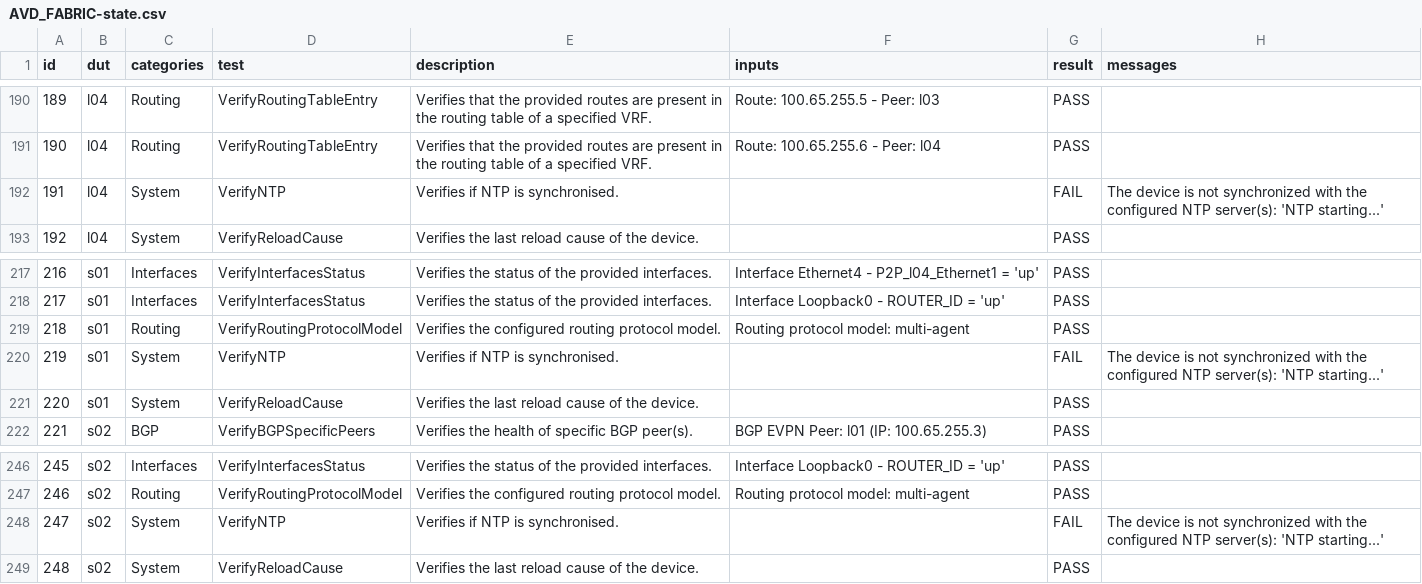
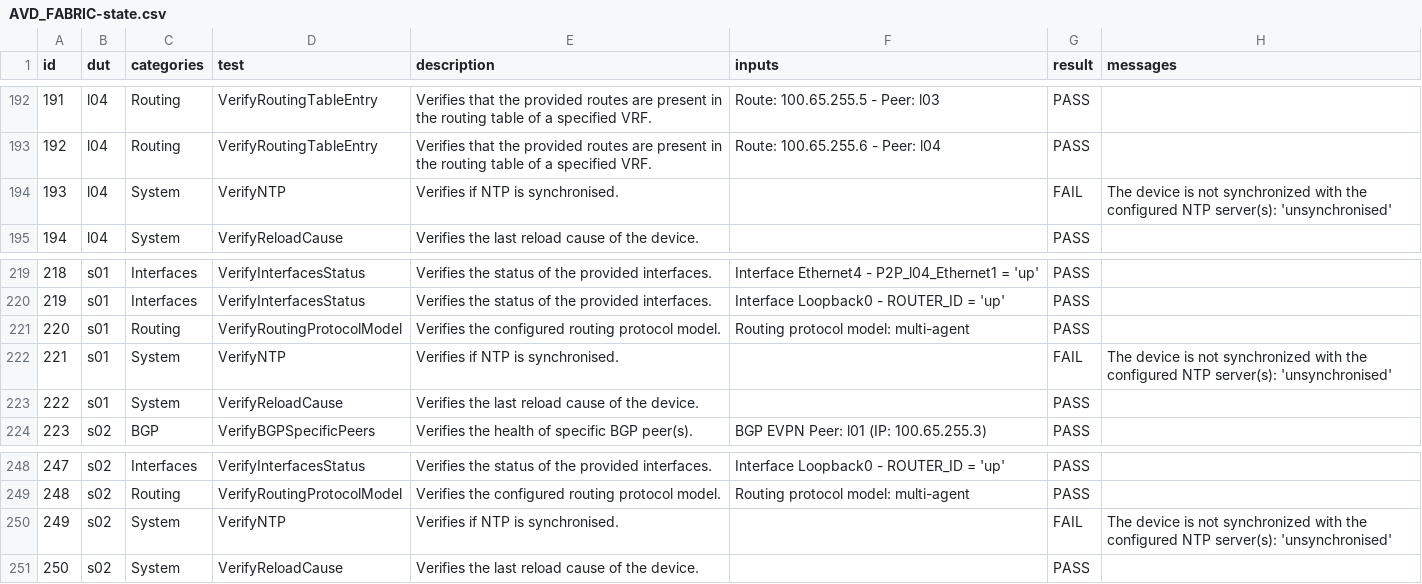
Before and after one commit to ankudinov/copier-simple-demo, a CSV file: avd_inventory/reports/AVD_FABRIC-state.csv, drawn as a sheet; only a part is shown, gaps mark what is left out; addresses are those after the commit; the diff covers the shown part only; the diff names each change by its address in the sheet, - before the commit and + after, or states it on an @@ line.

```diff
--- a/avd_inventory/reports/AVD_FABRIC-state.csv
+++ b/avd_inventory/reports/AVD_FABRIC-state.csv
@@ column A (id) renumbered from row 131 down @@
-H194 (messages): …NTP server(s): 'NTP starting...'
+H194 (messages): …NTP server(s): 'unsynchronised'
-H222 (messages): …NTP server(s): 'NTP starting...'
+H222 (messages): …NTP server(s): 'unsynchronised'
-H250 (messages): …NTP server(s): 'NTP starting...'
+H250 (messages): …NTP server(s): 'unsynchronised'
```
Also changed, not shown: 2 added rows and 7 edited cells elsewhere in this file, 15 other files.
